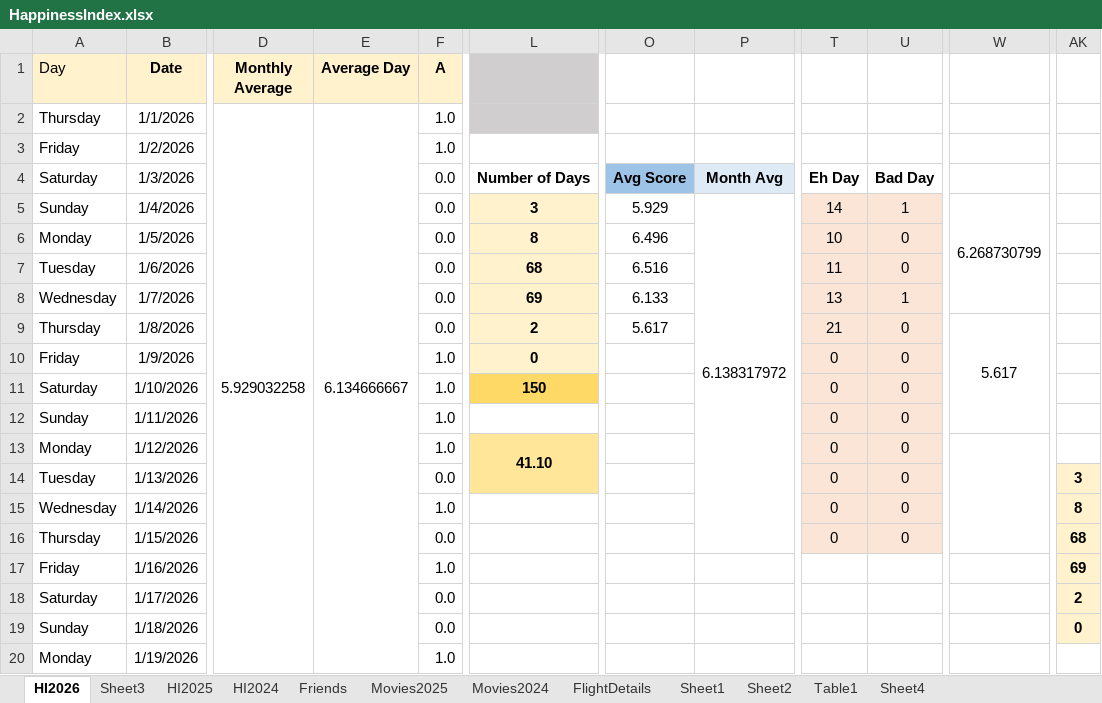
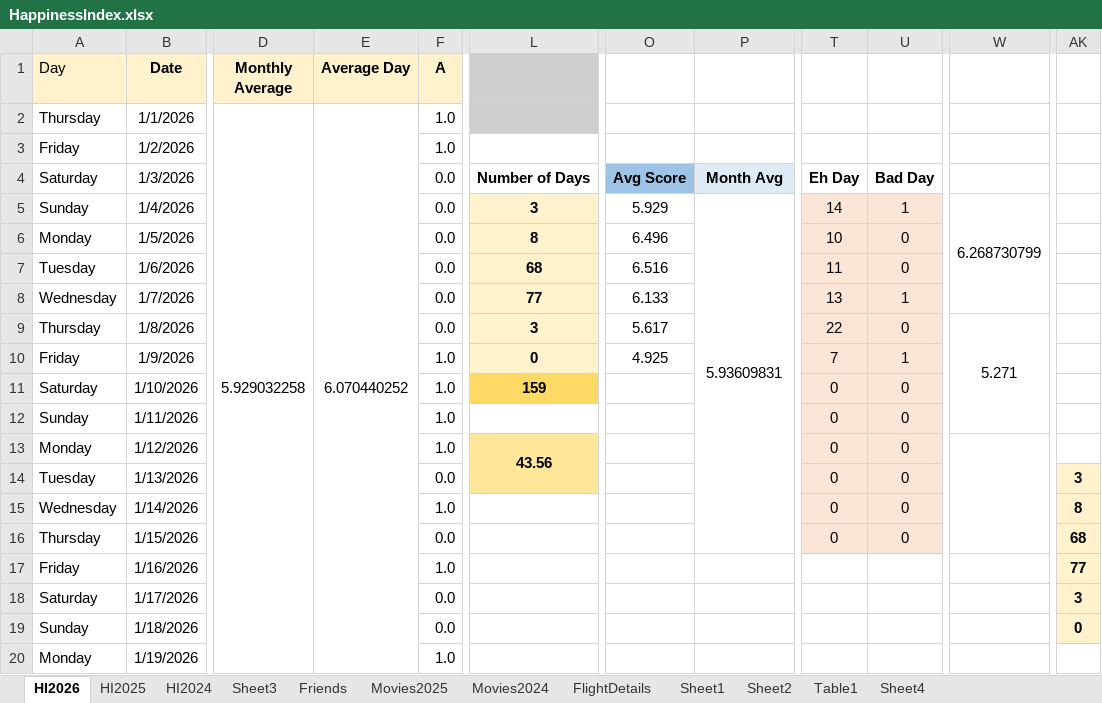
Before and after one commit to Abhinav-1708/Happiness-Index, an Excel workbook: HappinessIndex.xlsx, sheet HI2026, drawn as a sheet; only a part is shown, gaps mark what is left out; values as stored, in another font and other column widths than the file's, no borders; charts and pictures and conditional formats not drawn; the diff covers the shown part only; the diff names each change by its address in the sheet, - before the commit and + after, or states it on an @@ line.

```diff
--- a/HappinessIndex.xlsx (sheet HI2026)
+++ b/HappinessIndex.xlsx (sheet HI2026)
@@ sheet tab order changed: HI2026 | HI2025 | HI2024 | Sheet3 | Friends | Movies2025 | Movies2024 | FlightDetails | Sheet1 | Sheet2 | Table1 | Sheet4 @@
-E2 (Average Day): 6.134666667
+E2 (Average Day): 6.070440252
-P5: 6.138317972
+P5: 5.93609831
-L8: 69
+L8: 77
-L9: 2
+L9: 3
-T9: 21
+T9: 22
-W9: 5.617
+W9: 5.271
-O10: (empty)
+O10: 4.925
-T10: 0
+T10: 7
-U10: 0
+U10: 1
-L11: 150
+L11: 159
-L13: 41.10
+L13: 43.56
-AK17: 69
+AK17: 77
-AK18: 2
+AK18: 3
```
Also changed, not shown: 41 edited cells elsewhere in this sheet, sheet FlightDetails, formulas that keep their value, charts or pictures.
